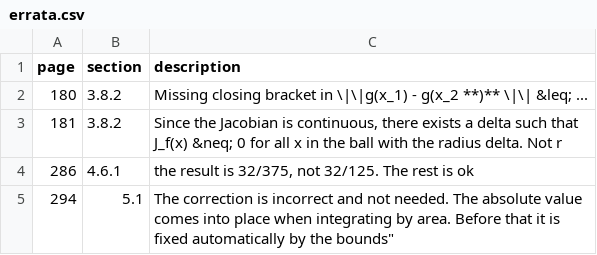
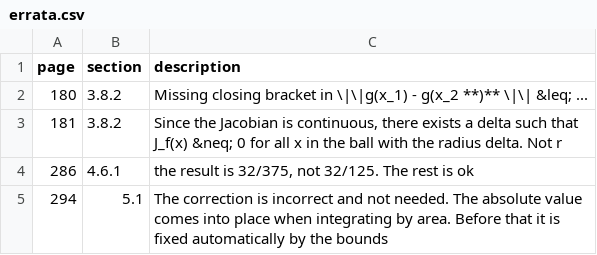
Before and after one commit to tadejpetric/functions_of_several_real_variables_errata, a CSV file: errata.csv, drawn as a sheet.

Commit message:
Update errata.csv

```diff
--- a/errata.csv
+++ b/errata.csv
@@ -4,3 +4,2 @@ page, section, description
 286, 4.6.1, "the result is 32/375, not 32/125. The rest is ok"
-294, 5.1, "The correction is incorrect and not needed. The absolute value comes into place when integrating by area. Before that it is fixed automatically by the bounds""
-
+294, 5.1, "The correction is incorrect and not needed. The absolute value comes into place when integrating by area. Before that it is fixed automatically by the bounds"
```
